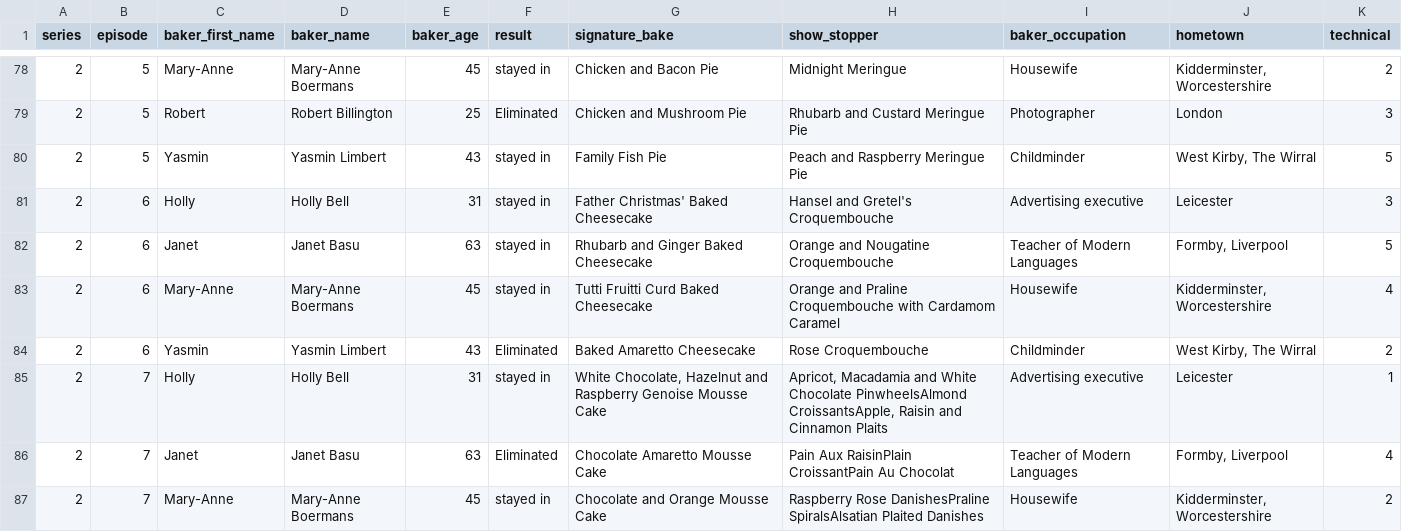
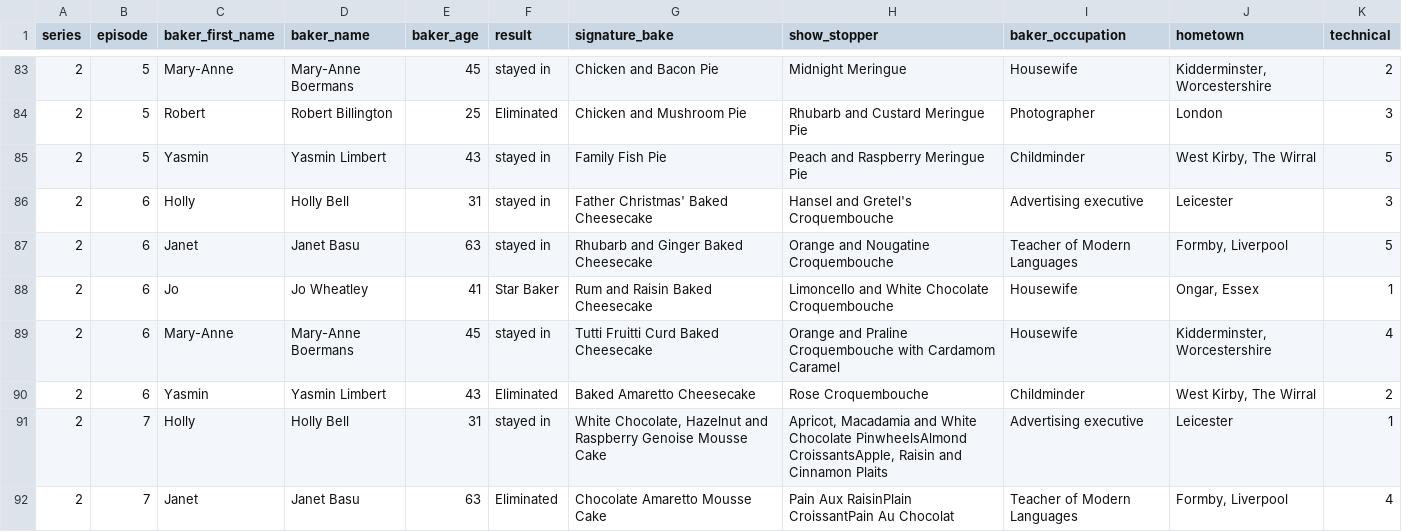
Before and after one commit to Averywwang116/p8105_hw2_xw3038, a CSV file: data/gbb_datasets/combined.csv, drawn as a sheet; only a part is shown, gaps mark what is left out; the shorter side is filled out with more unchanged rows; the diff covers the shown part only; the diff names each change by its address in the sheet, - before the commit and + after, or states it on an @@ line.

Commit message:
Update combined dataset

```diff
--- a/data/gbb_datasets/combined.csv
+++ b/data/gbb_datasets/combined.csv
+row 88: 2 | 6 | Jo | Jo Wheatley | 41 | Star Baker | Rum and Raisin Baked Cheesecake | Limoncello and White Chocolate Croquembouche | Housewife | Ongar, Essex | 1
```
Also changed, not shown: 7 added rows and 8 removed rows elsewhere in this file.
